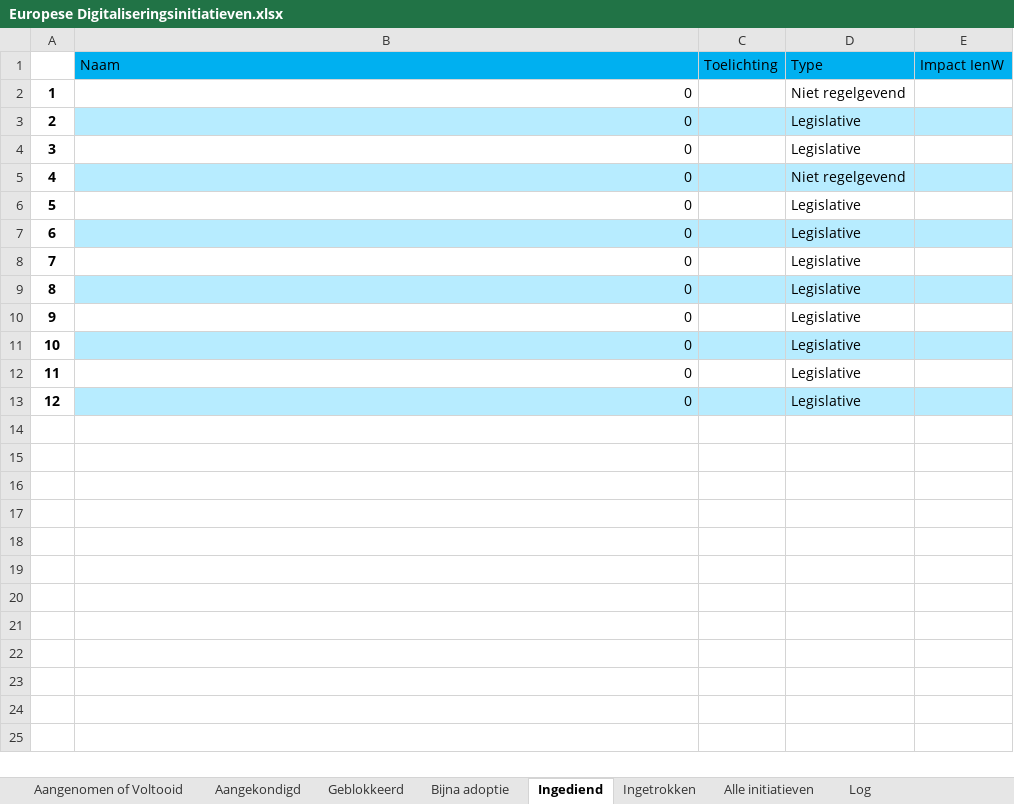
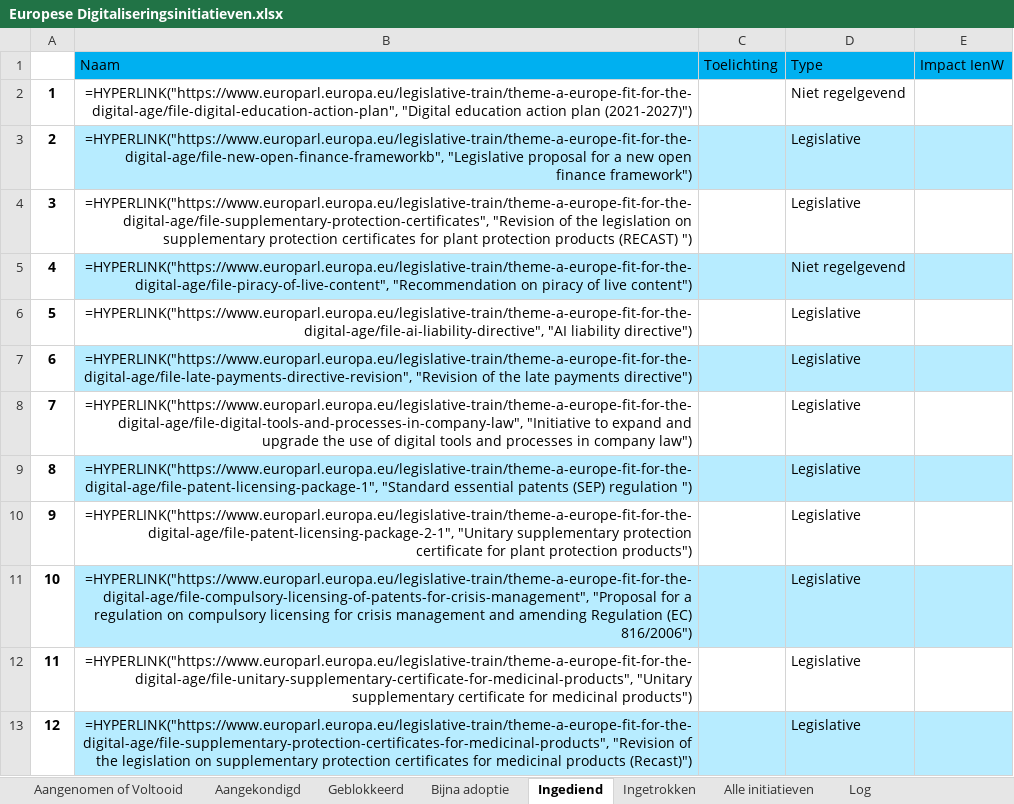
Before and after one commit to himayla/eu_scraper, an Excel workbook: output/Europese Digitaliseringsinitiatieven.xlsx, sheet Ingediend, drawn as a sheet; values as stored, in another font and other column widths than the file's, no borders; formulas without a stored value are shown as written; the diff names each change by its address in the sheet, - before the commit and + after, or states it on an @@ line.

```diff
--- a/output/Europese Digitaliseringsinitiatieven.xlsx (sheet Ingediend)
+++ b/output/Europese Digitaliseringsinitiatieven.xlsx (sheet Ingediend)
-B2: 0
+B2: =HYPERLINK("https://www.europarl.europa.eu/legislative-train/theme-a-europe-fit-for-the-digital-age/file-digital-education-action-plan", "Digital education action plan (2021-2027)")
-B3: 0
+B3: =HYPERLINK("https://www.europarl.europa.eu/legislative-train/theme-a-europe-fit-for-the-digital-age/file-new-open-finance-frameworkb", "Legislative proposal for a new open finance framework")
-B4: 0
+B4: =HYPERLINK("https://www.europarl.europa.eu/legislative-train/theme-a-europe-fit-for-the-digital-age/file-supplementary-protection-certificates", "Revision of the legislation on supplementary protection certificates for plant protection products (RECAST) ")
-B5: 0
+B5: =HYPERLINK("https://www.europarl.europa.eu/legislative-train/theme-a-europe-fit-for-the-digital-age/file-piracy-of-live-content", "Recommendation on piracy of live content")
-B6: 0
+B6: =HYPERLINK("https://www.europarl.europa.eu/legislative-train/theme-a-europe-fit-for-the-digital-age/file-ai-liability-directive", "AI liability directive")
-B7: 0
+B7: =HYPERLINK("https://www.europarl.europa.eu/legislative-train/theme-a-europe-fit-for-the-digital-age/file-late-payments-directive-revision", "Revision of the late payments directive")
-B8: 0
+B8: =HYPERLINK("https://www.europarl.europa.eu/legislative-train/theme-a-europe-fit-for-the-digital-age/file-digital-tools-and-processes-in-company-law", "Initiative to expand and upgrade the use of digital tools and processes in company law")
-B9: 0
+B9: =HYPERLINK("https://www.europarl.europa.eu/legislative-train/theme-a-europe-fit-for-the-digital-age/file-patent-licensing-package-1", "Standard essential patents (SEP) regulation ")
-B10: 0
+B10: =HYPERLINK("https://www.europarl.europa.eu/legislative-train/theme-a-europe-fit-for-the-digital-age/file-patent-licensing-package-2-1", "Unitary supplementary protection certificate for plant protection products")
-B11: 0
+B11: =HYPERLINK("https://www.europarl.europa.eu/legislative-train/theme-a-europe-fit-for-the-digital-age/file-compulsory-licensing-of-patents-for-crisis-management", "Proposal for a regulation on compulsory licensing for crisis management and amending Regulation (EC) 816/2006")
-B12: 0
+B12: =HYPERLINK("https://www.europarl.europa.eu/legislative-train/theme-a-europe-fit-for-the-digital-age/file-unitary-supplementary-certificate-for-medicinal-products", "Unitary supplementary certificate for medicinal products")
-B13: 0
+B13: =HYPERLINK("https://www.europarl.europa.eu/legislative-train/theme-a-europe-fit-for-the-digital-age/file-supplementary-protection-certificates-for-medicinal-products", "Revision of the legislation on supplementary protection certificates for medicinal products (Recast)")
```
Also changed, not shown: sheet Aangenomen of Voltooid, sheet Alle initiatieven, sheet Aangekondigd, sheet Log, sheet Bijna adoptie, sheet Ingetrokken, 1 more sheet, formulas that keep their value, 5 other files.
